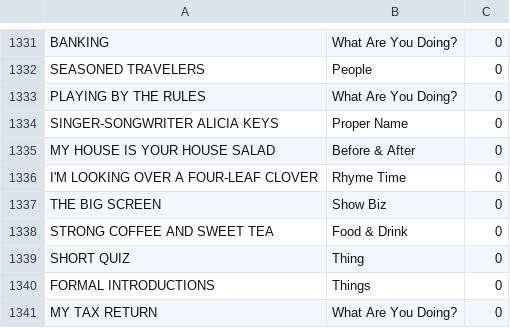
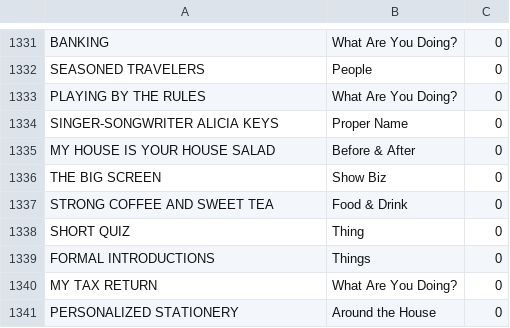
Before and after one commit to tlg-archive/23-02-JavaProject_Team5, a CSV file: puzzles/puzzles.csv, drawn as a sheet; only a part is shown, gaps mark what is left out; the shorter side is filled out with more unchanged rows.

```diff
--- a/puzzles/puzzles.csv
+++ b/puzzles/puzzles.csv
@@ -1335,3 +1335,2 @@ SINGER-SONGWRITER ALICIA KEYS,Proper Name,0
 MY HOUSE IS YOUR HOUSE SALAD,Before & After,0
-I'M LOOKING OVER A FOUR-LEAF CLOVER,Rhyme Time,0
 THE BIG SCREEN,Show Biz,0
```
Also changed, not shown: 5 other files.
